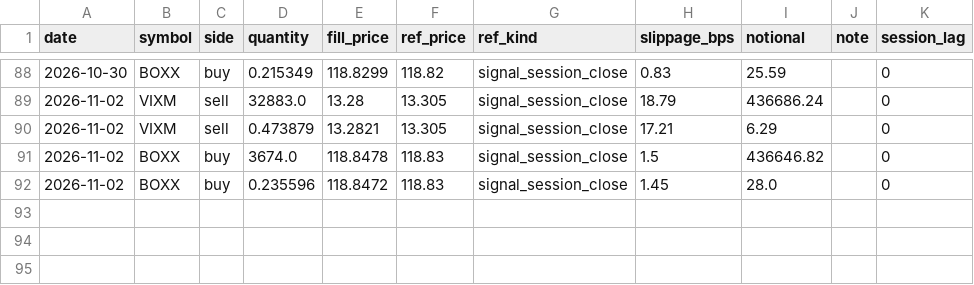
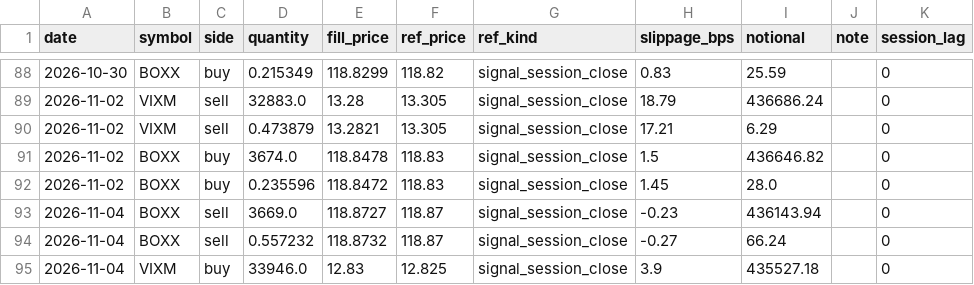
Before and after one commit to xyxyxy33e-sys/Robinhood-stock, a CSV file: data/fill_quality.csv, drawn as a sheet; only a part is shown, gaps mark what is left out; the diff names each change by its address in the sheet, - before the commit and + after, or states it on an @@ line.

```diff
--- a/data/fill_quality.csv
+++ b/data/fill_quality.csv
+row 93: 2026-11-04 | BOXX | sell | 3669.0 | 118.8727 | 118.87 | signal_session_close | -0.23 | 436143.94 |  | 0
+row 94: 2026-11-04 | BOXX | sell | 0.557232 | 118.8732 | 118.87 | signal_session_close | -0.27 | 66.24 |  | 0
+row 95: 2026-11-04 | VIXM | buy | 33946.0 | 12.83 | 12.825 | signal_session_close | 3.9 | 435527.18 |  | 0
```
Also changed, not shown: data/dgate_forward_log.csv, data/live_closes.csv, 4 other files.
